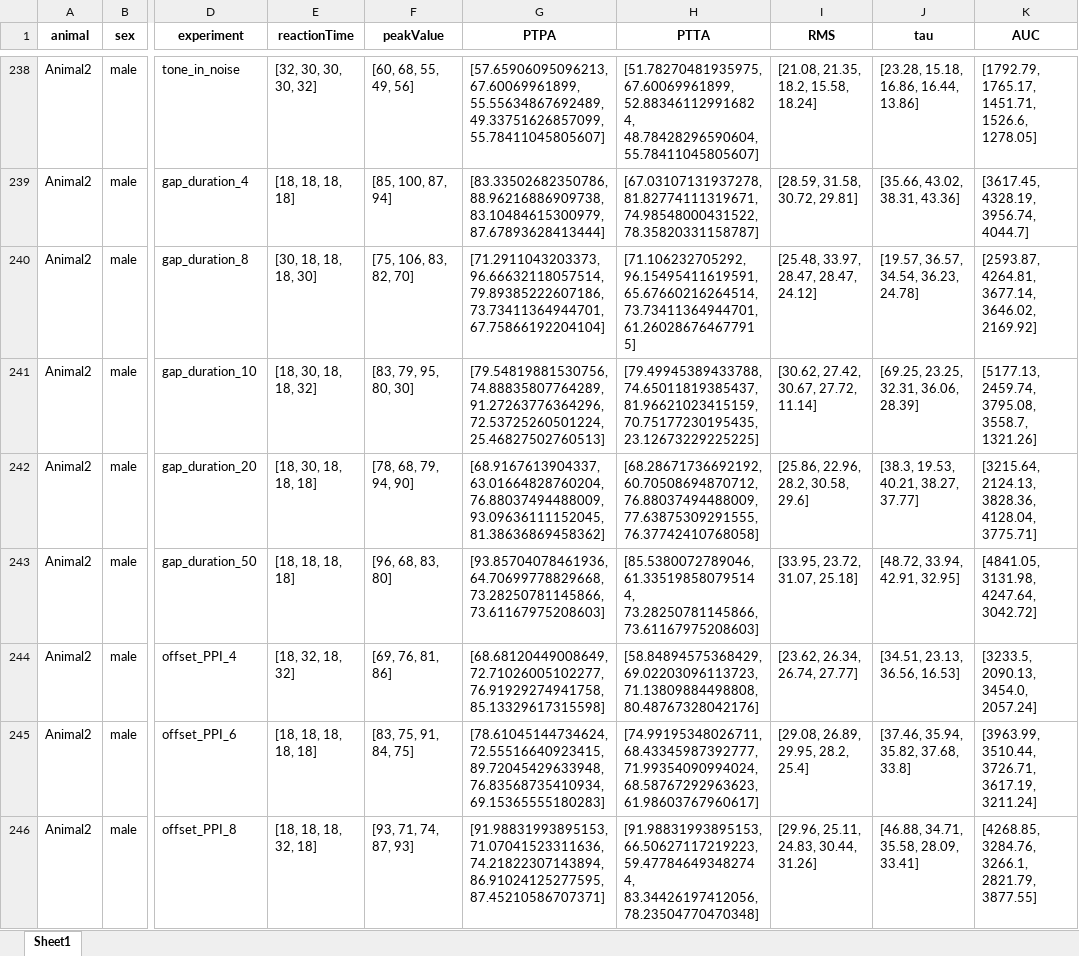
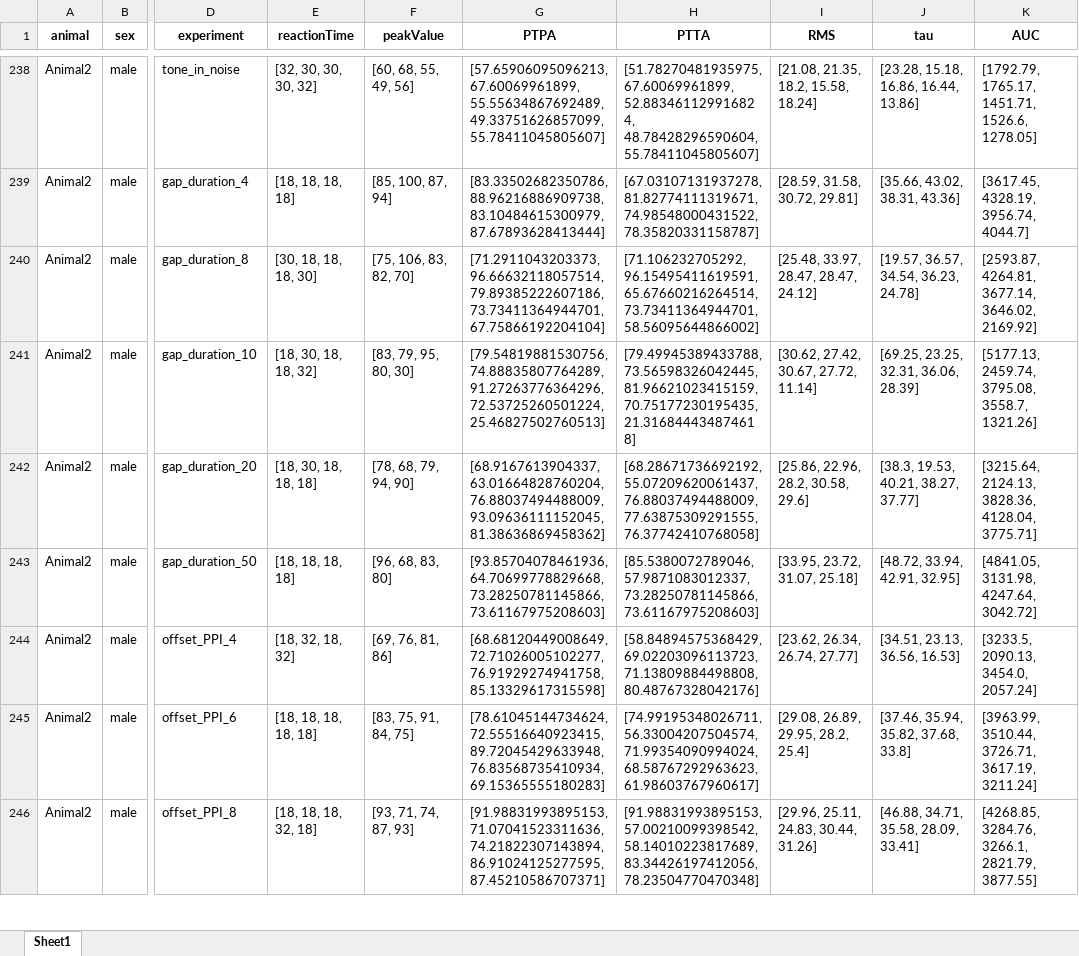
Before and after one commit to Lara-Kolb/Startle-Response-Analysis, an Excel workbook: [1] Peakfinder Results/RESULTS_MT10.xlsx, sheet Sheet1, drawn as a sheet; only a part is shown, gaps mark what is left out; values as stored, in another font and other column widths than the file's, no borders; the diff covers the shown part only; the diff names each change by its address in the sheet, - before the commit and + after, or states it on an @@ line.

```diff
--- a/[1] Peakfinder Results/RESULTS_MT10.xlsx (sheet Sheet1)
+++ b/[1] Peakfinder Results/RESULTS_MT10.xlsx (sheet Sheet1)
-H240 (PTTA): …65.67660216264514, 73.73411364944701, 61.260286764677915]
+H240 (PTTA): …65.67660216264514, 73.73411364944701, 58.56095644866002]
-H241 (PTTA): [79.49945389433788, 74.65011819385437, 81.96621023415159, 70.75177230195435, 23.12673229225225]
+H241 (PTTA): [79.49945389433788, 73.56598326042445, 81.96621023415159, 70.75177230195435, 21.316844434874618]
-H242 (PTTA): [68.28671736692192, 60.70508694870712, 76.88037494488009, 77.63875309291555,…
+H242 (PTTA): [68.28671736692192, 55.07209620061437, 76.88037494488009, 77.63875309291555,…
-H243 (PTTA): [85.5380072789046, 61.335198580795144, 73.28250781145866, 73.61167975208603]
+H243 (PTTA): [85.5380072789046, 57.9871083012337, 73.28250781145866, 73.61167975208603]
-H245 (PTTA): [74.99195348026711, 68.43345987392777, 71.99354090994024, 68.58767292963623,…
+H245 (PTTA): [74.99195348026711, 56.33004207504574, 71.99354090994024, 68.58767292963623,…
-H246 (PTTA): [91.98831993895153, 66.50627117219223, 59.477846493482744, 83.34426197412056, 78.23504770470348]
+H246 (PTTA): [91.98831993895153, 57.00210099398542, 58.14010223817689, 83.34426197412056, 78.23504770470348]
```
Also changed, not shown: 137 edited cells elsewhere in this sheet, [1] Peakfinder Results/OVERVIEW.xlsx, [1] Peakfinder Results/RESULTS.xlsx, 31 other files.
